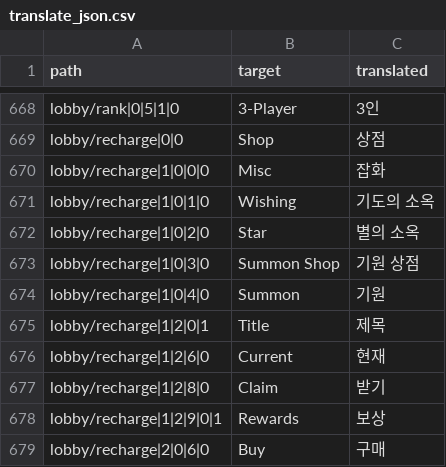
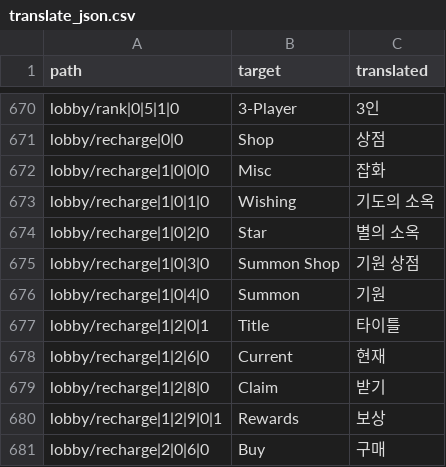
Before and after one commit to yf-dev/majsoul-plus-korean, a CSV file: data/translation/translate_json.csv, drawn as a sheet; only a part is shown, gaps mark what is left out; the diff covers the shown part only.

```diff
--- a/data/translation/translate_json.csv
+++ b/data/translation/translate_json.csv
@@ -674,3 +676,3 @@ lobby/recharge|1|0|3|0,Summon Shop,기원 상점
 lobby/recharge|1|0|4|0,Summon,기원
-lobby/recharge|1|2|0|1,Title,제목
+lobby/recharge|1|2|0|1,Title,타이틀
 lobby/recharge|1|2|6|0,Current,현재
```
Also changed, not shown: 2 added rows and 15 edited cells elsewhere in this file, 53 other files.
